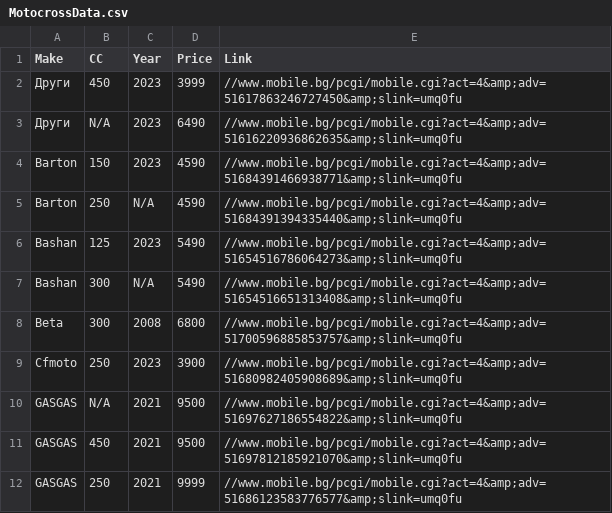
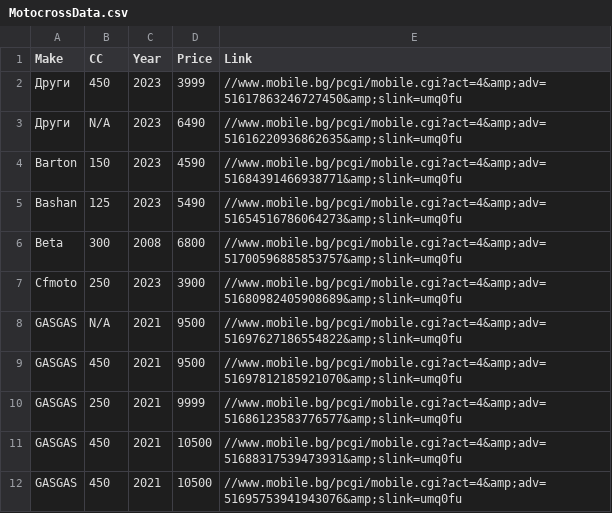
Before and after one commit to Vladislav-Tsekov/WebScraperV1, a CSV file: BaseScraper/Output/MotocrossData.csv, drawn as a sheet; only a part is shown; the shorter side is filled out with more unchanged rows.

```diff
--- a/BaseScraper/Output/MotocrossData.csv
+++ b/BaseScraper/Output/MotocrossData.csv
@@ -4,5 +4,3 @@ Make, CC, Year, Price, Link
 Barton, 150, 2023, 4590, //www.mobile.bg/pcgi/mobile.cgi?act=4&amp;adv=51684391466938771&amp;slink=umq0fu
-Barton, 250, N/A, 4590, //www.mobile.bg/pcgi/mobile.cgi?act=4&amp;adv=51684391394335440&amp;slink=umq0fu
 Bashan, 125, 2023, 5490, //www.mobile.bg/pcgi/mobile.cgi?act=4&amp;adv=51654516786064273&amp;slink=umq0fu
-Bashan, 300, N/A, 5490, //www.mobile.bg/pcgi/mobile.cgi?act=4&amp;adv=51654516651313408&amp;slink=umq0fu
 Beta, 300, 2008, 6800, //www.mobile.bg/pcgi/mobile.cgi?act=4&amp;adv=51700596885853757&amp;slink=umq0fu
```
Also changed, not shown: 12 other files.
